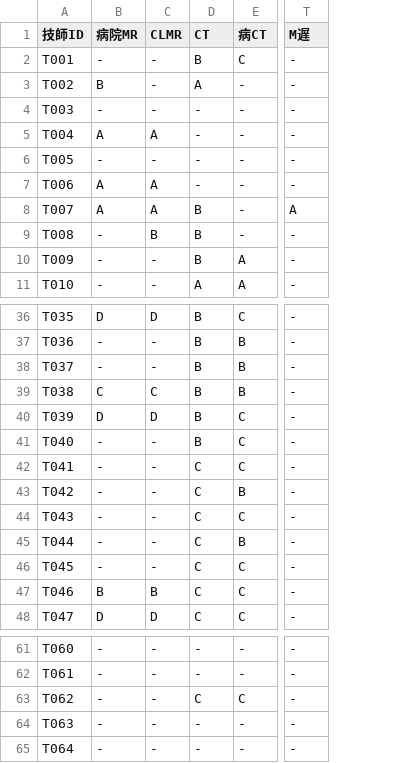
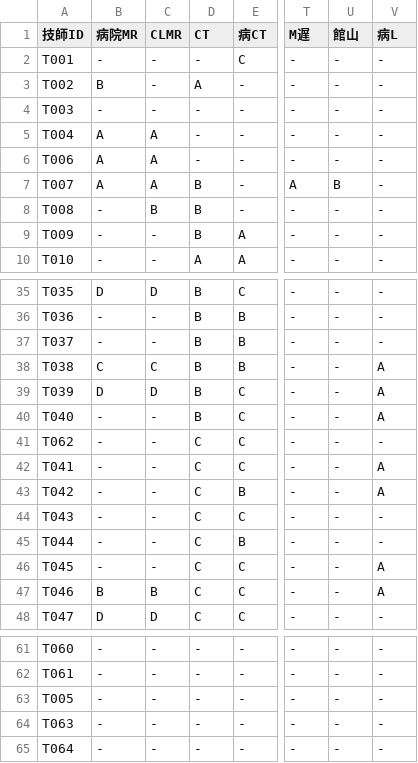
Before and after one commit to kou-0804/local-shift-backup-2026-04-04, a CSV file: shift_scheduler/data/スキルマスタ_確定版.csv, drawn as a sheet; only a part is shown, gaps mark what is left out; addresses are those after the commit; the diff names each change by its address in the sheet, - before the commit and + after, or states it on an @@ line.

```diff
--- a/shift_scheduler/data/スキルマスタ_確定版.csv
+++ b/shift_scheduler/data/スキルマスタ_確定版.csv
+column U (館山), rows 2-10: - | - | - | - | - | B | - | - | -; rows 35-40: all -; rows 42-48: all -; rows 61-62: - | -; rows 64-65: - | -
+column V (病L), rows 2-10: all -; rows 35-40: - | - | - | A | A | A; rows 42-48: A | A | - | - | A | A | -; rows 61-62: - | -; rows 64-65: - | -
-D2 (CT): B
+D2 (CT): -
@@ row 63 moved to row 41: T062 @@
@@ row 6 moved to row 63: T005 @@
```
Also changed, not shown: shift_scheduler/data/予定申請.csv, shift_scheduler/data/勤務場所マスタ_確定版.csv, 9 other files.
